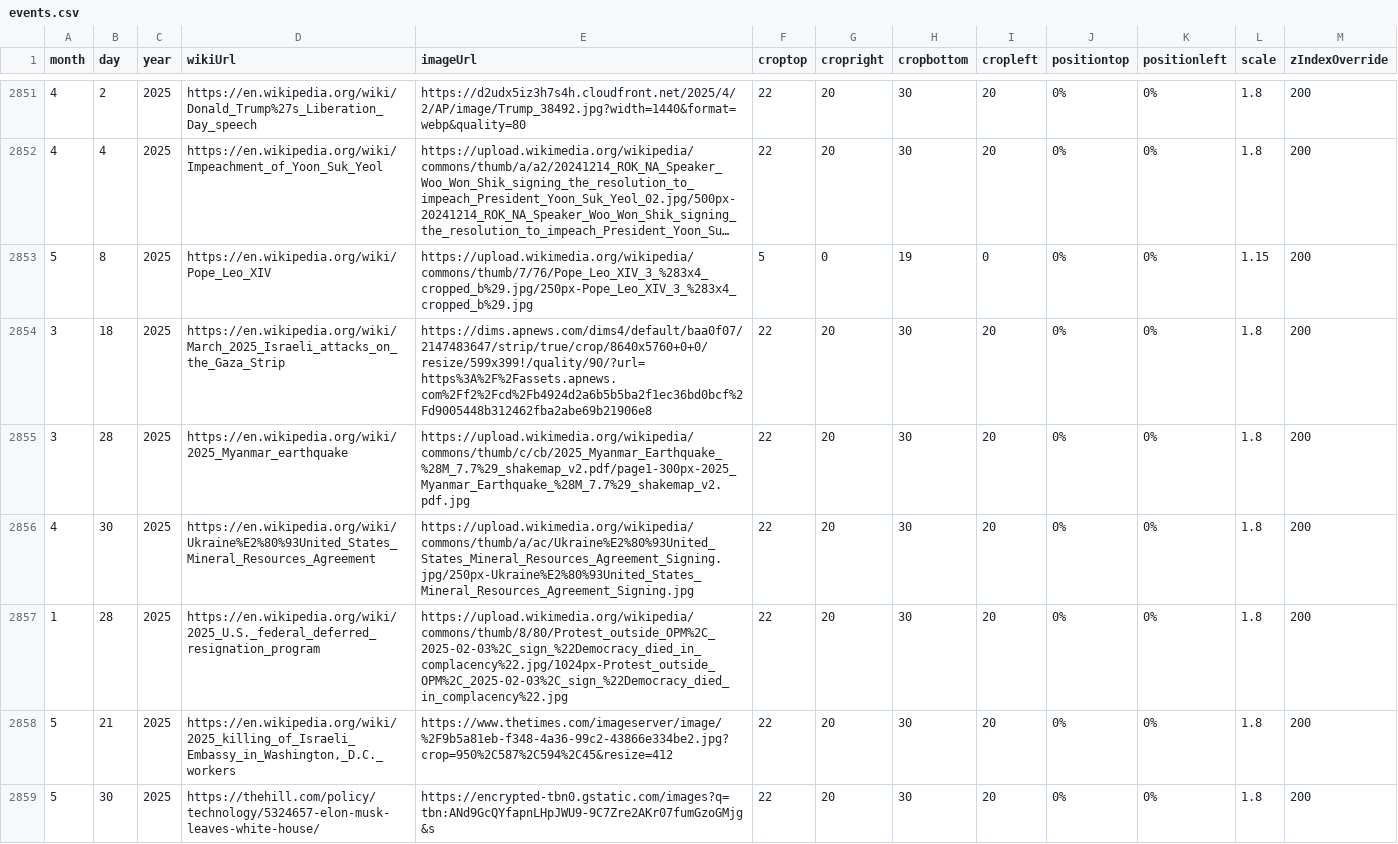
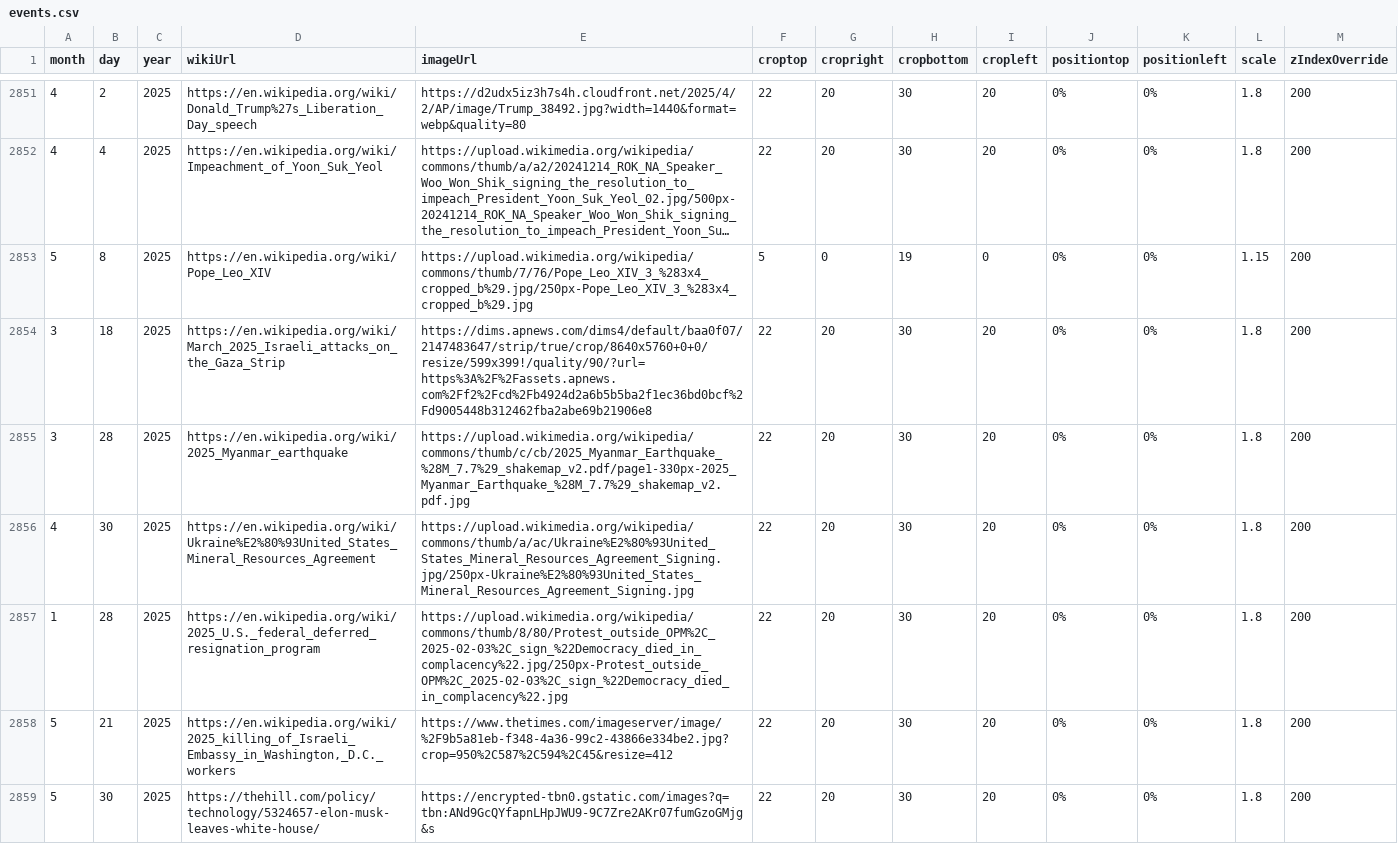
Before and after one commit to Markedwards54/History-Zoom, a CSV file: events.csv, drawn as a sheet; only a part is shown, gaps mark what is left out; long unchanged cells end in …; the diff covers the shown part only.

```diff
--- a/events.csv
+++ b/events.csv
@@ -2854,5 +2854,5 @@ month,day,year,wikiUrl,imageUrl,croptop,cropright,cropbottom,cropleft,positionto
 3,18,2025,https://en.wikipedia.org/wiki/March_2025_Israeli_attacks_on_the_Gaza_Strip,https://dims.apnews.com/dims4/default/baa0f07/2147483647/strip/true/crop/8640x5760+0+0/resize/599x399!/quality/90/?url=https%3A%2F%2Fassets.apnews.com%2Ff2%2Fcd%2Fb4924d2a6b5b5ba2f1ec36bd0bcf%2Fd9005448b312462fba2abe69b21906e8,22,20,30,20,0%,0%,1.8,200
-3,28,2025,https://en.wikipedia.org/wiki/2025_Myanmar_earthquake,https://upload.wikimedia.org/wikipedia/commons/thumb/c/cb/2025_Myanmar_Earthquake_%28M_7.7%29_shakemap_v2.pdf/page1-300px-2025_Myanmar_Earthquake_%28M_7.7%29_shakemap_v2.pdf.jpg,22,20,30,20,0%,0%,1.8,200
+3,28,2025,https://en.wikipedia.org/wiki/2025_Myanmar_earthquake,https://upload.wikimedia.org/wikipedia/commons/thumb/c/cb/2025_Myanmar_Earthquake_%28M_7.7%29_shakemap_v2.pdf/page1-330px-2025_Myanmar_Earthquake_%28M_7.7%29_shakemap_v2.pdf.jpg,22,20,30,20,0%,0%,1.8,200
 4,30,2025,https://en.wikipedia.org/wiki/Ukraine%E2%80%93United_States_Mineral_Resources_Agreement,https://upload.wikimedia.org/wikipedia/commons/thumb/a/ac/Ukraine%E2%80%93United_States_Mineral_Resources_Agreement_Signing.jpg/250px-Ukraine%E2%80%93United_States_Mineral_Resources_Agreement_Signing.jpg,22,20,30,20,0%,0%,1.8,200
-1,28,2025,https://en.wikipedia.org/wiki/2025_U.S._federal_deferred_resignation_program,https://upload.wikimedia.org/wikipedia/commons/thumb/8/80/Protest_outside_OPM%2C_2025-02-03%2C_sign_%22Democracy_died_in_complacency%22.jpg/1024px-Protest_outside_OPM%2C_2025-02-03%2C_sign_%22Democracy_died_in_complacency%22.jpg,22,20,30,20,0%,0%,1.8,200
+1,28,2025,https://en.wikipedia.org/wiki/2025_U.S._federal_deferred_resignation_program,https://upload.wikimedia.org/wikipedia/commons/thumb/8/80/Protest_outside_OPM%2C_2025-02-03%2C_sign_%22Democracy_died_in_complacency%22.jpg/250px-Protest_outside_OPM%2C_2025-02-03%2C_sign_%22Democracy_died_in_complacency%22.jpg,22,20,30,20,0%,0%,1.8,200
 5,21,2025,"https://en.wikipedia.org/wiki/2025_killing_of_Israeli_Embassy_in_Washington,_D.C._workers",https://www.thetimes.com/imageserver/image/%2F9b5a81eb-f348-4a36-99c2-43866e334be2.jpg?crop=950%2C587%2C594%2C45&resize=412,22,20,30,20,0%,0%,1.8,200
```
Also changed, not shown: 1 added row, 1 removed row and 150 edited cells elsewhere in this file, 1 other file.
